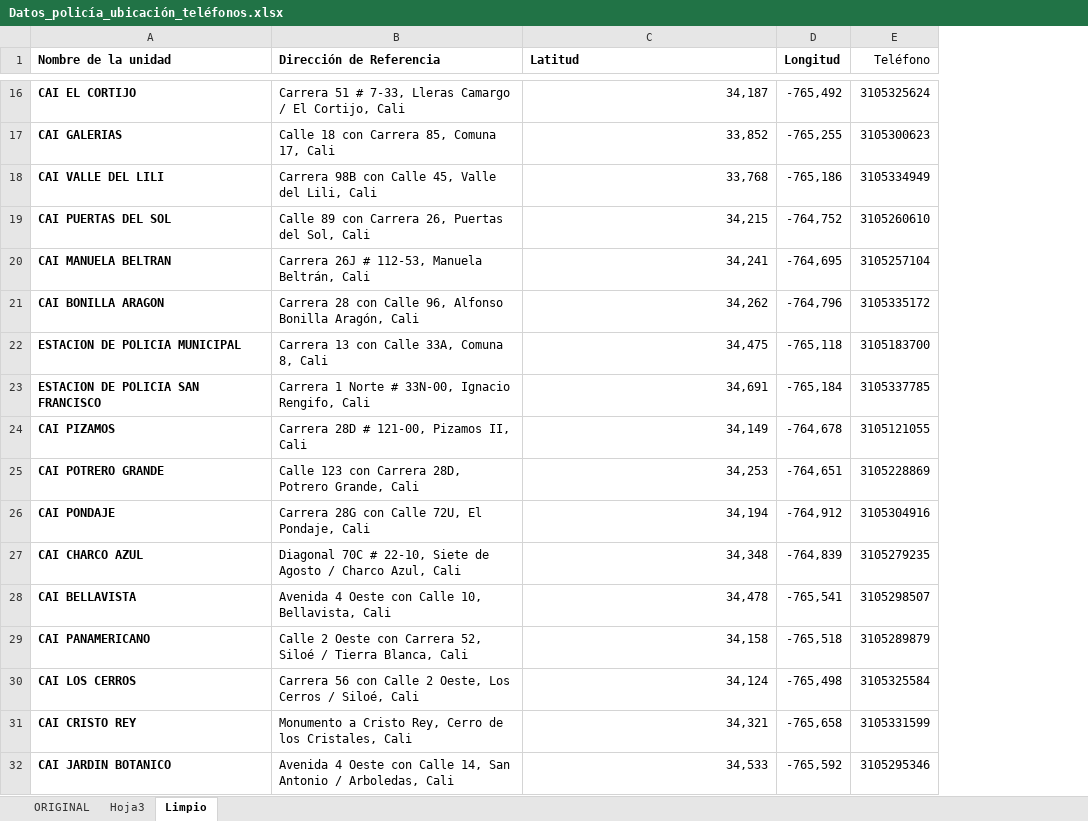
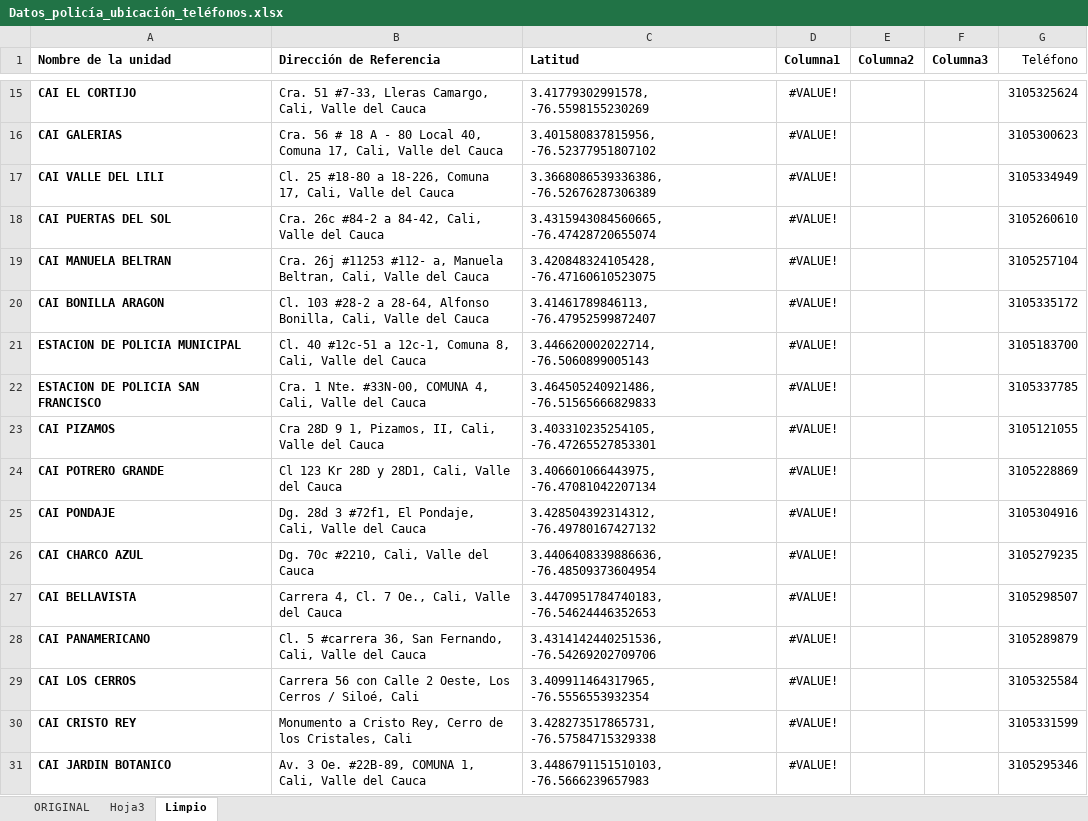
Before and after one commit to SANTRUIZV/Pilas, an Excel workbook: Bases de datos/Datos_policía_ubicación_teléfonos.xlsx, sheet Limpio, drawn as a sheet; only a part is shown, gaps mark what is left out; values as stored, in another font and other column widths than the file's, no borders; table styles not drawn; removed rows and columns are numbered as before the commit, all else as after; the diff covers the shown part only; the diff names each change by its address in the sheet, - before the commit and + after, or states it on an @@ line.

```diff
--- a/Bases de datos/Datos_policía_ubicación_teléfonos.xlsx (sheet Limpio)
+++ b/Bases de datos/Datos_policía_ubicación_teléfonos.xlsx (sheet Limpio)
-column D (Longitud), rows 16-32: -765,492 | -765,255 | -765,186 | -764,752 | -764,695 | -764,796 | -765,118 | -765,184 | -764,678 | -764,651 | -764,912 | -764,839 | -765,541 | -765,518 | -765,498 | -765,658 | -765,592
+column D (Columna1), rows 15-31: all #VALUE!
+column E (Columna2), empty
+column F (Columna3), empty
-B15 (Dirección de Referencia): Carrera 51 # 7-33, Lleras Camargo / El Cortijo, Cali
+B15 (Dirección de Referencia): Cra. 51 #7-33, Lleras Camargo, Cali, Valle del Cauca
-C15 (Latitud): 34,187
+C15 (Latitud): 3.41779302991578, -76.5598155230269
-B16 (Dirección de Referencia): Calle 18 con Carrera 85, Comuna 17, Cali
+B16 (Dirección de Referencia): Cra. 56 # 18 A - 80 Local 40, Comuna 17, Cali, Valle del Cauca
-C16 (Latitud): 33,852
+C16 (Latitud): 3.401580837815956, -76.52377951807102
-B17 (Dirección de Referencia): Carrera 98B con Calle 45, Valle del Lili, Cali
+B17 (Dirección de Referencia): Cl. 25 #18-80 a 18-226, Comuna 17, Cali, Valle del Cauca
-C17 (Latitud): 33,768
+C17 (Latitud): 3.3668086539336386, -76.52676287306389
-B18 (Dirección de Referencia): Calle 89 con Carrera 26, Puertas del Sol, Cali
+B18 (Dirección de Referencia): Cra. 26c #84-2 a 84-42, Cali, Valle del Cauca
-C18 (Latitud): 34,215
+C18 (Latitud): 3.4315943084560665, -76.47428720655074
-B19 (Dirección de Referencia): Carrera 26J # 112-53, Manuela Beltrán, Cali
+B19 (Dirección de Referencia): Cra. 26j #11253 #112- a, Manuela Beltran, Cali, Valle del Cauca
-C19 (Latitud): 34,241
+C19 (Latitud): 3.420848324105428, -76.47160610523075
-B20 (Dirección de Referencia): Carrera 28 con Calle 96, Alfonso Bonilla Aragón, Cali
+B20 (Dirección de Referencia): Cl. 103 #28-2 a 28-64, Alfonso Bonilla, Cali, Valle del Cauca
-C20 (Latitud): 34,262
+C20 (Latitud): 3.41461789846113, -76.47952599872407
-B21 (Dirección de Referencia): Carrera 13 con Calle 33A, Comuna 8, Cali
+B21 (Dirección de Referencia): Cl. 40 #12c-51 a 12c-1, Comuna 8, Cali, Valle del Cauca
-C21 (Latitud): 34,475
+C21 (Latitud): 3.446620002022714, -76.5060899005143
-B22 (Dirección de Referencia): Carrera 1 Norte # 33N-00, Ignacio Rengifo, Cali
+B22 (Dirección de Referencia): Cra. 1 Nte. #33N-00, COMUNA 4, Cali, Valle del Cauca
-C22 (Latitud): 34,691
+C22 (Latitud): 3.464505240921486, -76.51565666829833
-B23 (Dirección de Referencia): Carrera 28D # 121-00, Pizamos II, Cali
+B23 (Dirección de Referencia): Cra 28D 9 1, Pizamos, II, Cali, Valle del Cauca
-C23 (Latitud): 34,149
+C23 (Latitud): 3.403310235254105, -76.47265527853301
-B24 (Dirección de Referencia): Calle 123 con Carrera 28D, Potrero Grande, Cali
+B24 (Dirección de Referencia): Cl 123 Kr 28D y 28D1, Cali, Valle del Cauca
-C24 (Latitud): 34,253
+C24 (Latitud): 3.406601066443975, -76.47081042207134
-B25 (Dirección de Referencia): Carrera 28G con Calle 72U, El Pondaje, Cali
+B25 (Dirección de Referencia): Dg. 28d 3 #72f1, El Pondaje, Cali, Valle del Cauca
-C25 (Latitud): 34,194
+C25 (Latitud): 3.428504392314312, -76.49780167427132
-B26 (Dirección de Referencia): Diagonal 70C # 22-10, Siete de Agosto / Charco Azul, Cali
+B26 (Dirección de Referencia): Dg. 70c #2210, Cali, Valle del Cauca
-C26 (Latitud): 34,348
+C26 (Latitud): 3.4406408339886636, -76.48509373604954
-B27 (Dirección de Referencia): Avenida 4 Oeste con Calle 10, Bellavista, Cali
+B27 (Dirección de Referencia): Carrera 4, Cl. 7 Oe., Cali, Valle del Cauca
-C27 (Latitud): 34,478
+C27 (Latitud): 3.4470951784740183, -76.54624446352653
-B28 (Dirección de Referencia): Calle 2 Oeste con Carrera 52, Siloé / Tierra Blanca, Cali
+B28 (Dirección de Referencia): Cl. 5 #carrera 36, San Fernando, Cali, Valle del Cauca
-C28 (Latitud): 34,158
+C28 (Latitud): 3.4314142440251536, -76.54269202709706
-C29 (Latitud): 34,124
+C29 (Latitud): 3.409911464317965, -76.5556553932354
-C30 (Latitud): 34,321
+C30 (Latitud): 3.428273517865731, -76.57584715329338
-B31 (Dirección de Referencia): Avenida 4 Oeste con Calle 14, San Antonio / Arboledas, Cali
+B31 (Dirección de Referencia): Av. 3 Oe. #22B-89, COMUNA 1, Cali, Valle del Cauca
-C31 (Latitud): 34,533
+C31 (Latitud): 3.4486791151510103, -76.5666239657983
```
Also changed, not shown: 5 added rows, 1 removed row and 38 edited cells elsewhere in this sheet, 10 other files.
